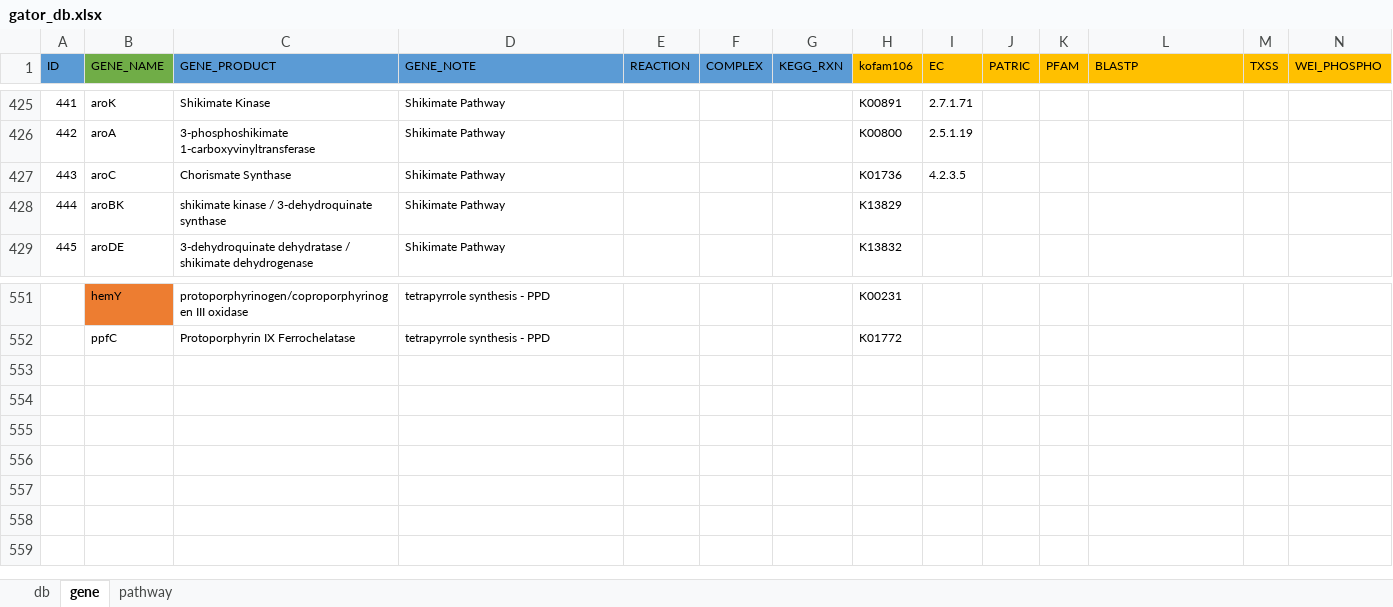
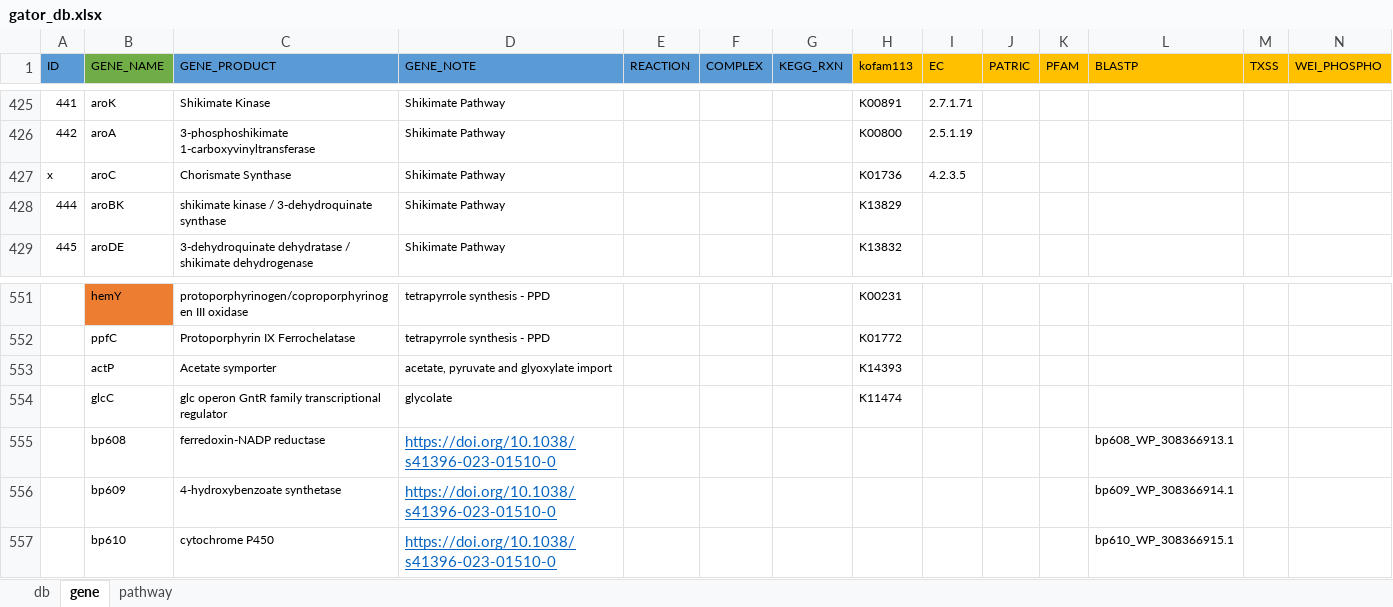
Before and after one commit to jeffkimbrel/gator, an Excel workbook: gator_db.xlsx, sheet gene, drawn as a sheet; only a part is shown, gaps mark what is left out; values as stored, in another font and other column widths than the file's, no borders; rows hold the shown columns only; the diff names each change by its address in the sheet, - before the commit and + after, or states it on an @@ line.

Commit message:
Update gator_db.xlsx

```diff
--- a/gator_db.xlsx (sheet gene)
+++ b/gator_db.xlsx (sheet gene)
-H1: kofam106
+H1: kofam113
@@ column A (ID) renumbered in row 427 @@
+row 553:  | actP | Acetate symporter | acetate, pyruvate and glyoxylate import |  |  |  | K14393
+row 554:  | glcC | glc operon GntR family transcriptional regulator | glycolate |  |  |  | K11474
+row 555:  | bp608 | ferredoxin-NADP reductase | https://doi.org/10.1038/s41396-023-01510-0 |  |  |  |  |  |  |  | bp608_WP_308366913.1
+row 556:  | bp609 | 4-hydroxybenzoate synthetase | https://doi.org/10.1038/s41396-023-01510-0 |  |  |  |  |  |  |  | bp609_WP_308366914.1
+row 557:  | bp610 | cytochrome P450 | https://doi.org/10.1038/s41396-023-01510-0 |  |  |  |  |  |  |  | bp610_WP_308366915.1
```
Also changed, not shown: sheet pathway, sheet db.
